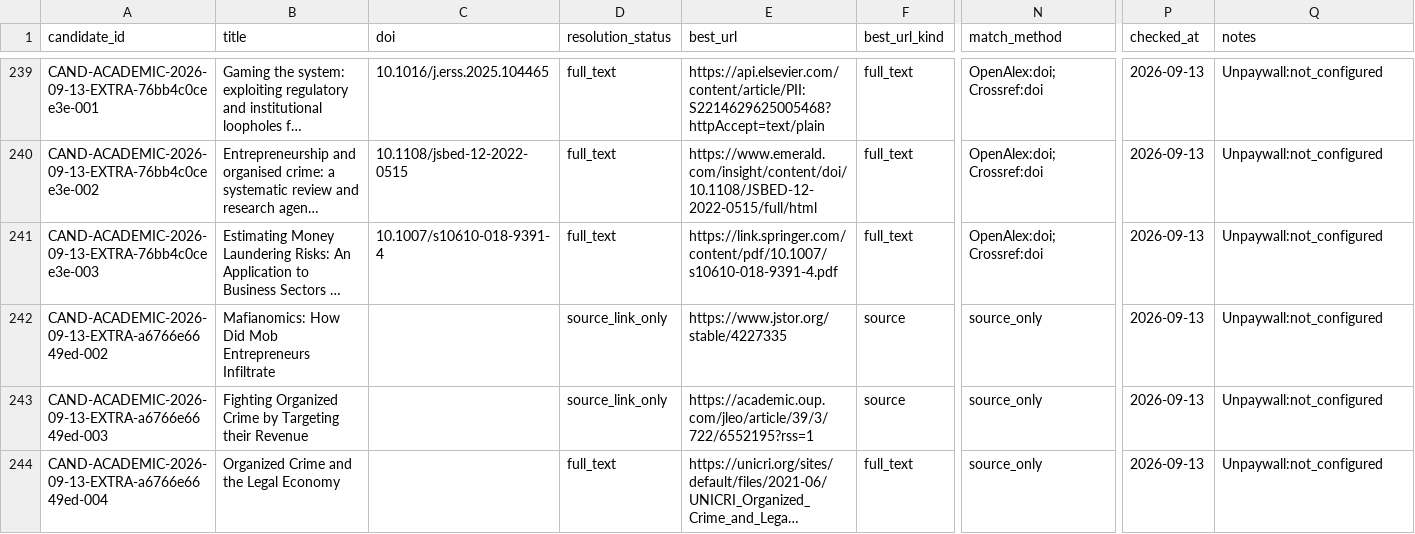
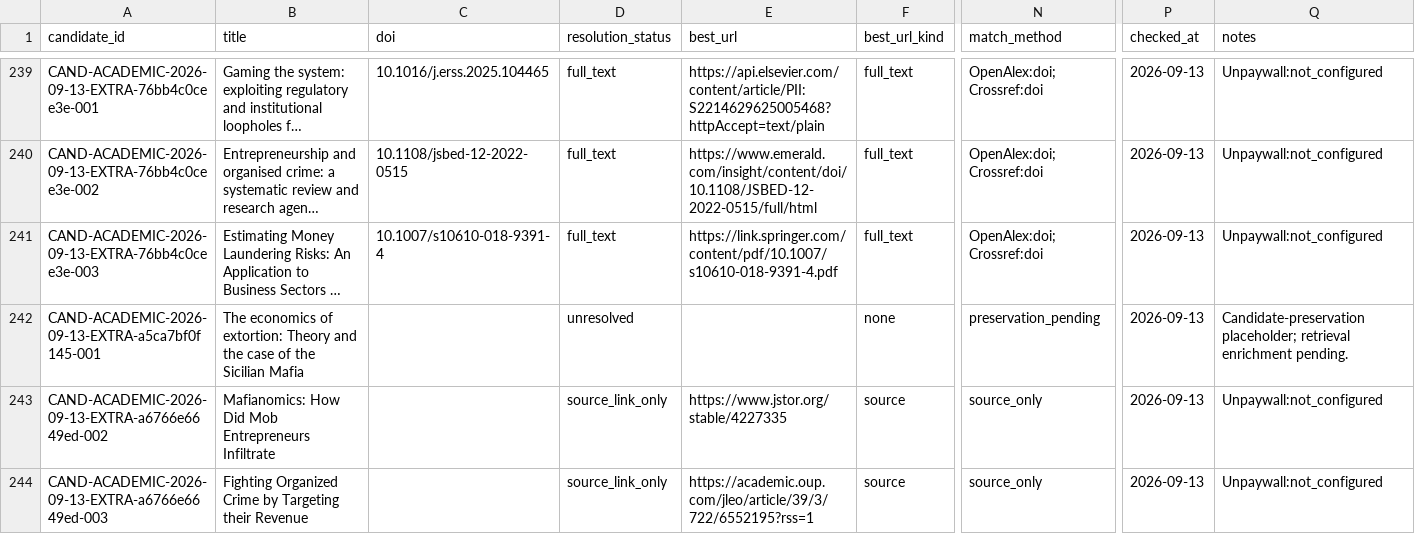
Before and after one commit to colazeta/criminal_infiltration_in_legal_economy_review, a CSV file: data/curation/retrieval_coverage.csv, drawn as a sheet; only a part is shown, gaps mark what is left out; the shorter side is filled out with more unchanged rows; long unchanged cells end in …; rows hold the shown columns only; the diff names each change by its address in the sheet, - before the commit and + after, or states it on an @@ line.

```diff
--- a/data/curation/retrieval_coverage.csv
+++ b/data/curation/retrieval_coverage.csv
+row 242: CAND-ACADEMIC-2026-09-13-EXTRA-a5ca7bf0f145-001 | The economics of extortion: Theory and the case of the Sicilian Mafia |  | unresolved |  | none | preservation_pending | 2026-09-13 | Candidate-preservation placeholder; retrieval enrichment pending.
```
Also changed, not shown: data/curation/abstract_coverage.csv, data/curation/access_coverage.csv, 4 other files.
